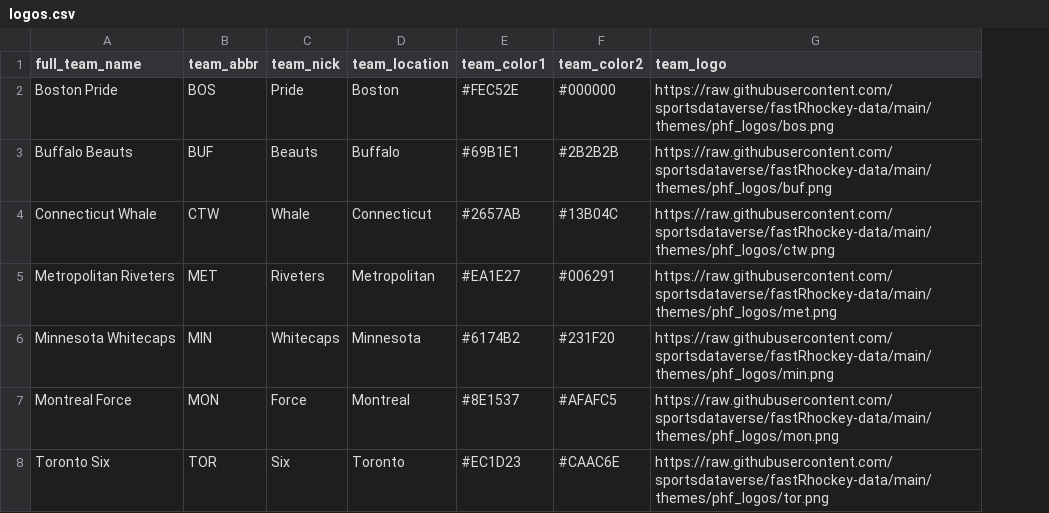
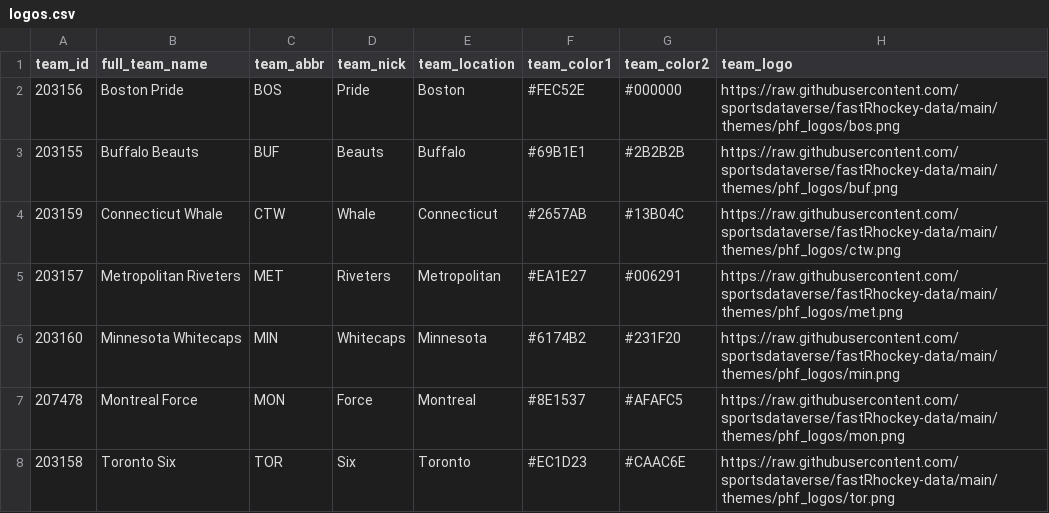
Before and after one commit to benhowell71/fastPyhockey, a CSV file: PHF/logos.csv, drawn as a sheet; the diff names each change by its address in the sheet, - before the commit and + after, or states it on an @@ line.

```diff
--- a/PHF/logos.csv
+++ b/PHF/logos.csv
+column A (team_id), rows 2-8: 203156 | 203155 | 203159 | 203157 | 203160 | 207478 | 203158
```
Also changed, not shown: 4 other files.
